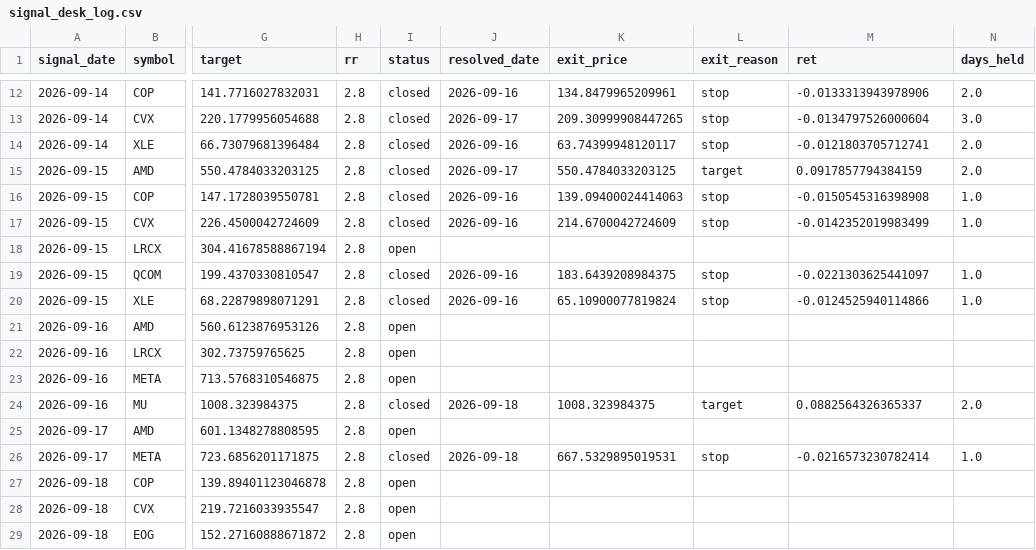
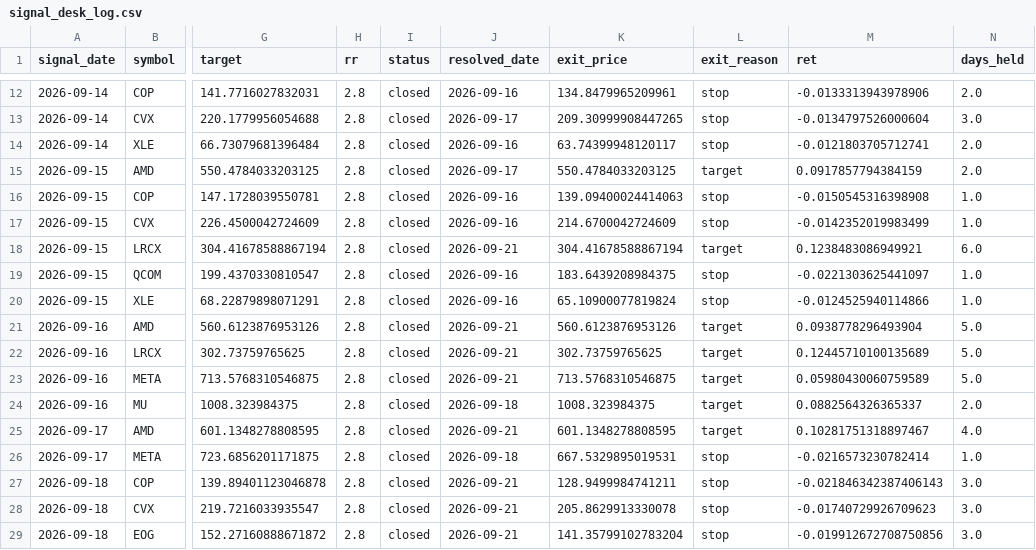
Before and after one commit to ujjwalmallem/SmartTrade_Signal_Desk, a CSV file: signal_desk_log.csv, drawn as a sheet; only a part is shown, gaps mark what is left out; the diff covers the shown part only; the diff names each change by its address in the sheet, - before the commit and + after, or states it on an @@ line.

```diff
--- a/signal_desk_log.csv
+++ b/signal_desk_log.csv
-I18 (status): open
+I18 (status): closed
-J18 (resolved_date): (empty)
+J18 (resolved_date): 2026-09-21
-K18 (exit_price): (empty)
+K18 (exit_price): 304.41678588867194
-L18 (exit_reason): (empty)
+L18 (exit_reason): target
-M18 (ret): (empty)
+M18 (ret): 0.1238483086949921
-N18 (days_held): (empty)
+N18 (days_held): 6.0
-I21:I23 (status): open
+I21:I23 (status): closed
-J21:J23 (resolved_date): (empty)
+J21:J23 (resolved_date): 2026-09-21
-K21 (exit_price): (empty)
+K21 (exit_price): 560.6123876953126
-L21:L23 (exit_reason): (empty)
+L21:L23 (exit_reason): target
-M21 (ret): (empty)
+M21 (ret): 0.0938778296493904
-N21:N23 (days_held): (empty)
+N21:N23 (days_held): 5.0
-K22 (exit_price): (empty)
+K22 (exit_price): 302.73759765625
-M22 (ret): (empty)
+M22 (ret): 0.12445710100135689
-K23 (exit_price): (empty)
+K23 (exit_price): 713.5768310546875
-M23 (ret): (empty)
+M23 (ret): 0.05980430060759589
-I25 (status): open
+I25 (status): closed
-J25 (resolved_date): (empty)
+J25 (resolved_date): 2026-09-21
-K25 (exit_price): (empty)
+K25 (exit_price): 601.1348278808595
-L25 (exit_reason): (empty)
+L25 (exit_reason): target
-M25 (ret): (empty)
+M25 (ret): 0.10281751318897467
-N25 (days_held): (empty)
+N25 (days_held): 4.0
-I27:I29 (status): open
+I27:I29 (status): closed
-J27:J29 (resolved_date): (empty)
+J27:J29 (resolved_date): 2026-09-21
-K27 (exit_price): (empty)
+K27 (exit_price): 128.9499984741211
-L27:L29 (exit_reason): (empty)
+L27:L29 (exit_reason): stop
-M27 (ret): (empty)
+M27 (ret): -0.021846342387406143
-N27:N29 (days_held): (empty)
+N27:N29 (days_held): 3.0
-K28 (exit_price): (empty)
+K28 (exit_price): 205.8629913330078
-M28 (ret): (empty)
+M28 (ret): -0.01740729926709623
-K29 (exit_price): (empty)
+K29 (exit_price): 141.35799102783204
-M29 (ret): (empty)
+M29 (ret): -0.019912672708750856
```
Also changed, not shown: 2 added rows elsewhere in this file.
